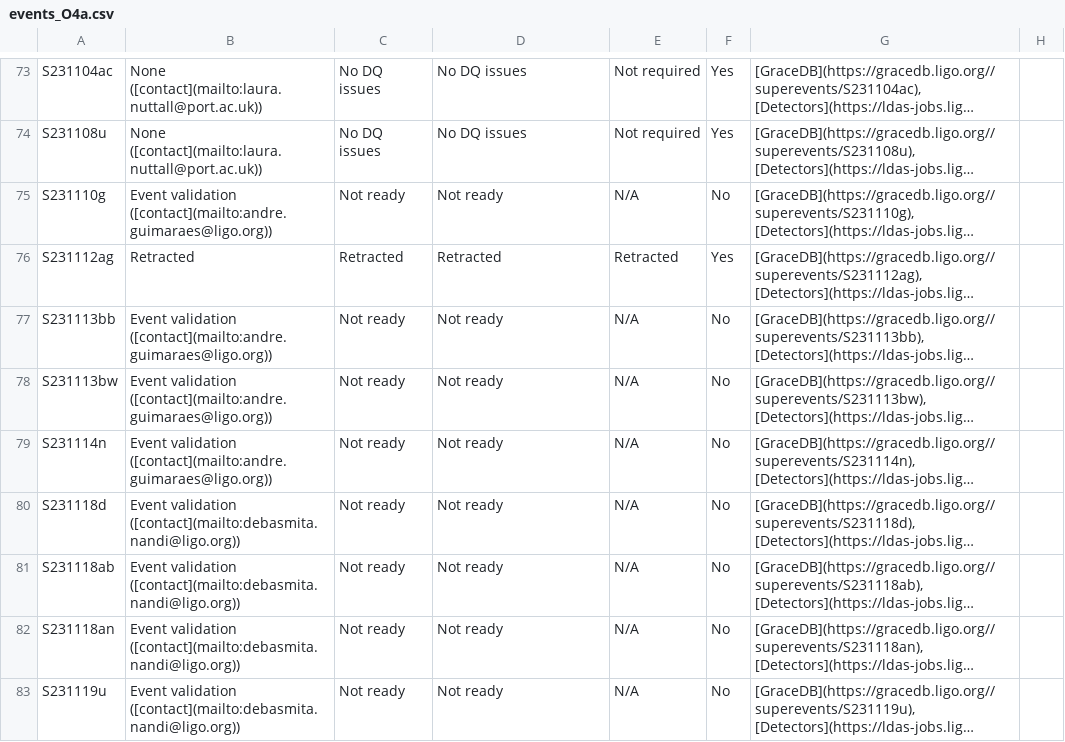
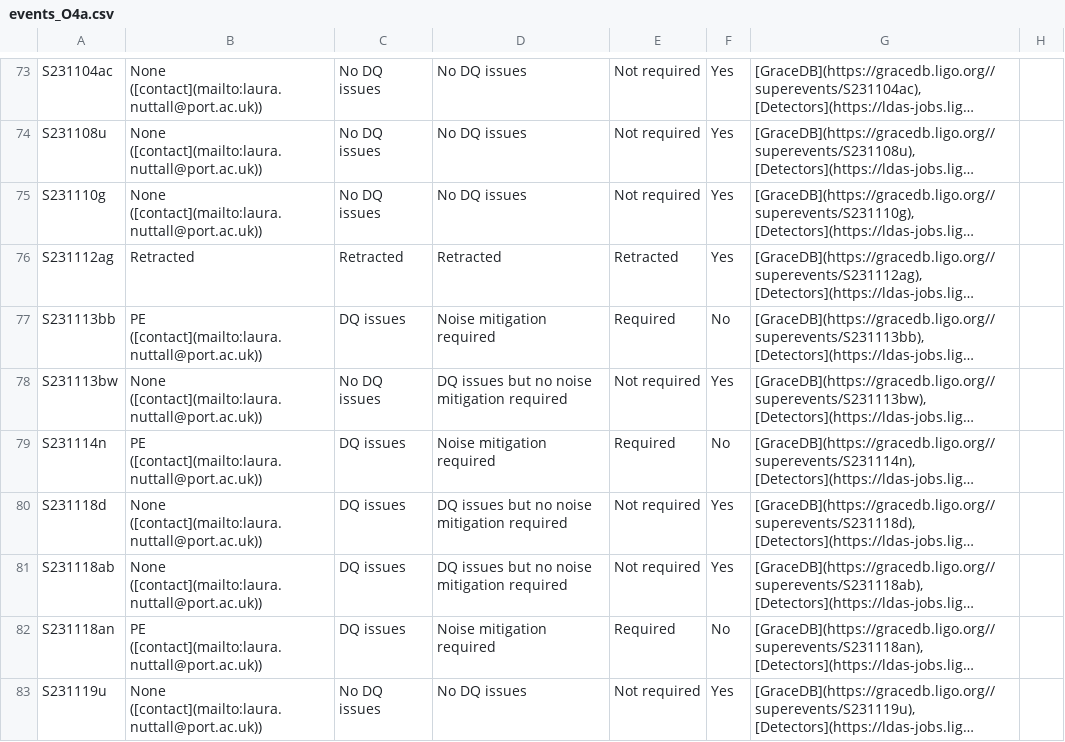
Before and after one commit to siddharth101/event_validation, a CSV file: data/events_O4a.csv, drawn as a sheet; only a part is shown, gaps mark what is left out; long unchanged cells end in …; the diff covers the shown part only; the diff names each change by its address in the sheet, - before the commit and + after, or states it on an @@ line.

Commit message:
events json files

```diff
--- a/data/events_O4a.csv
+++ b/data/events_O4a.csv
-B75: Event validation ([contact](mailto:andre.guimaraes@ligo.org))
+B75: None ([contact](mailto:laura.nuttall@port.ac.uk))
-C75: Not ready
+C75: No DQ issues
-D75: Not ready
+D75: No DQ issues
-E75: N/A
+E75: Not required
-F75: No
+F75: Yes
-B77: Event validation ([contact](mailto:andre.guimaraes@ligo.org))
+B77: PE ([contact](mailto:laura.nuttall@port.ac.uk))
-C77: Not ready
+C77: DQ issues
-D77: Not ready
+D77: Noise mitigation required
-E77: N/A
+E77: Required
-B78: Event validation ([contact](mailto:andre.guimaraes@ligo.org))
+B78: None ([contact](mailto:laura.nuttall@port.ac.uk))
-C78: Not ready
+C78: No DQ issues
-D78: Not ready
+D78: DQ issues but no noise mitigation required
-E78: N/A
+E78: Not required
-F78: No
+F78: Yes
-B79: Event validation ([contact](mailto:andre.guimaraes@ligo.org))
+B79: PE ([contact](mailto:laura.nuttall@port.ac.uk))
-C79:C82: Not ready
+C79:C82: DQ issues
-D79: Not ready
+D79: Noise mitigation required
-E79: N/A
+E79: Required
-B80:B81: Event validation ([contact](mailto:debasmita.nandi@ligo.org))
+B80:B81: None ([contact](mailto:laura.nuttall@port.ac.uk))
-D80:D81: Not ready
+D80:D81: DQ issues but no noise mitigation required
-E80:E81: N/A
+E80:E81: Not required
-F80:F81: No
+F80:F81: Yes
-B82: Event validation ([contact](mailto:debasmita.nandi@ligo.org))
+B82: PE ([contact](mailto:laura.nuttall@port.ac.uk))
-D82: Not ready
+D82: Noise mitigation required
-E82: N/A
+E82: Required
-B83: Event validation ([contact](mailto:debasmita.nandi@ligo.org))
+B83: None ([contact](mailto:laura.nuttall@port.ac.uk))
-C83: Not ready
+C83: No DQ issues
-D83: Not ready
+D83: No DQ issues
-E83: N/A
+E83: Not required
-F83: No
+F83: Yes
```
Also changed, not shown: 12 added rows and 71 edited cells elsewhere in this file, data/contacts.csv, 35 other files.
